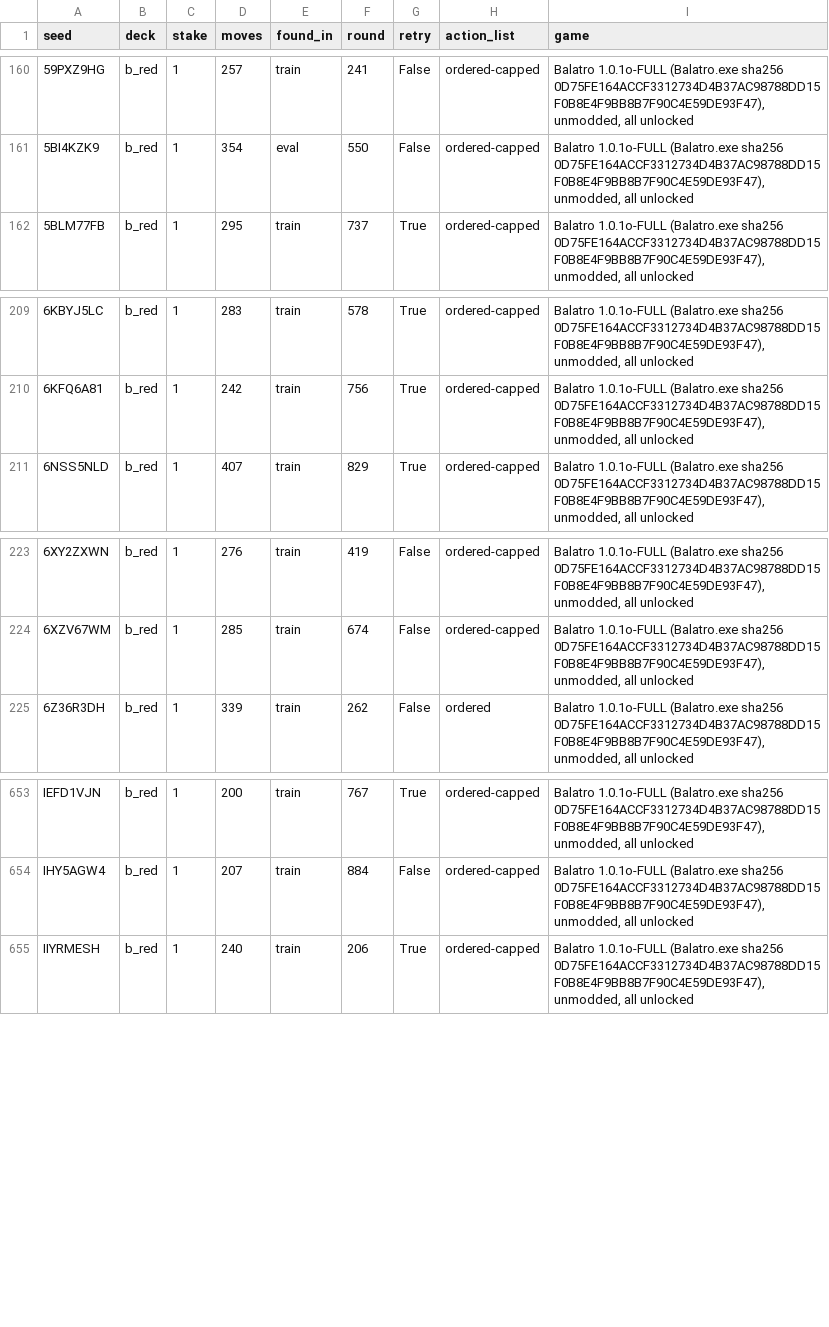
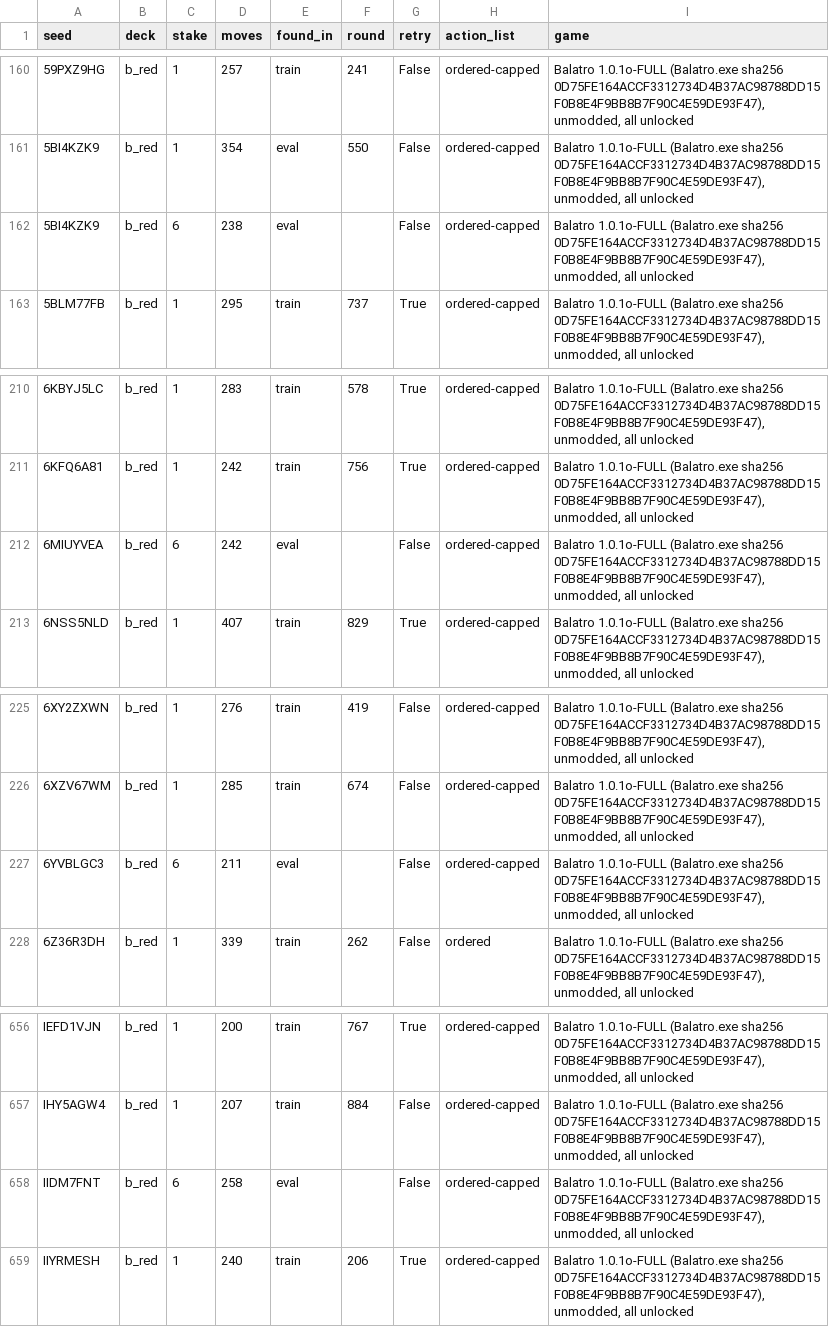
Before and after one commit to bapbapbapbap/balatro-headless, a CSV file: wins/beaten_seeds.csv, drawn as a sheet; only a part is shown, gaps mark what is left out; the diff names each change by its address in the sheet, - before the commit and + after, or states it on an @@ line.

```diff
--- a/wins/beaten_seeds.csv
+++ b/wins/beaten_seeds.csv
+row 162: 5BI4KZK9 | b_red | 6 | 238 | eval |  | False | ordered-capped | Balatro 1.0.1o-FULL (Balatro.exe sha256 0D75FE164ACCF3312734D4B37AC98788DD15F0B8E4F9BB8B7F90C4E59DE93F47), unmodded, all unlocked
+row 212: 6MIUYVEA | b_red | 6 | 242 | eval |  | False | ordered-capped | Balatro 1.0.1o-FULL (Balatro.exe sha256 0D75FE164ACCF3312734D4B37AC98788DD15F0B8E4F9BB8B7F90C4E59DE93F47), unmodded, all unlocked
+row 227: 6YVBLGC3 | b_red | 6 | 211 | eval |  | False | ordered-capped | Balatro 1.0.1o-FULL (Balatro.exe sha256 0D75FE164ACCF3312734D4B37AC98788DD15F0B8E4F9BB8B7F90C4E59DE93F47), unmodded, all unlocked
+row 658: IIDM7FNT | b_red | 6 | 258 | eval |  | False | ordered-capped | Balatro 1.0.1o-FULL (Balatro.exe sha256 0D75FE164ACCF3312734D4B37AC98788DD15F0B8E4F9BB8B7F90C4E59DE93F47), unmodded, all unlocked
```
Also changed, not shown: 7 other files.
